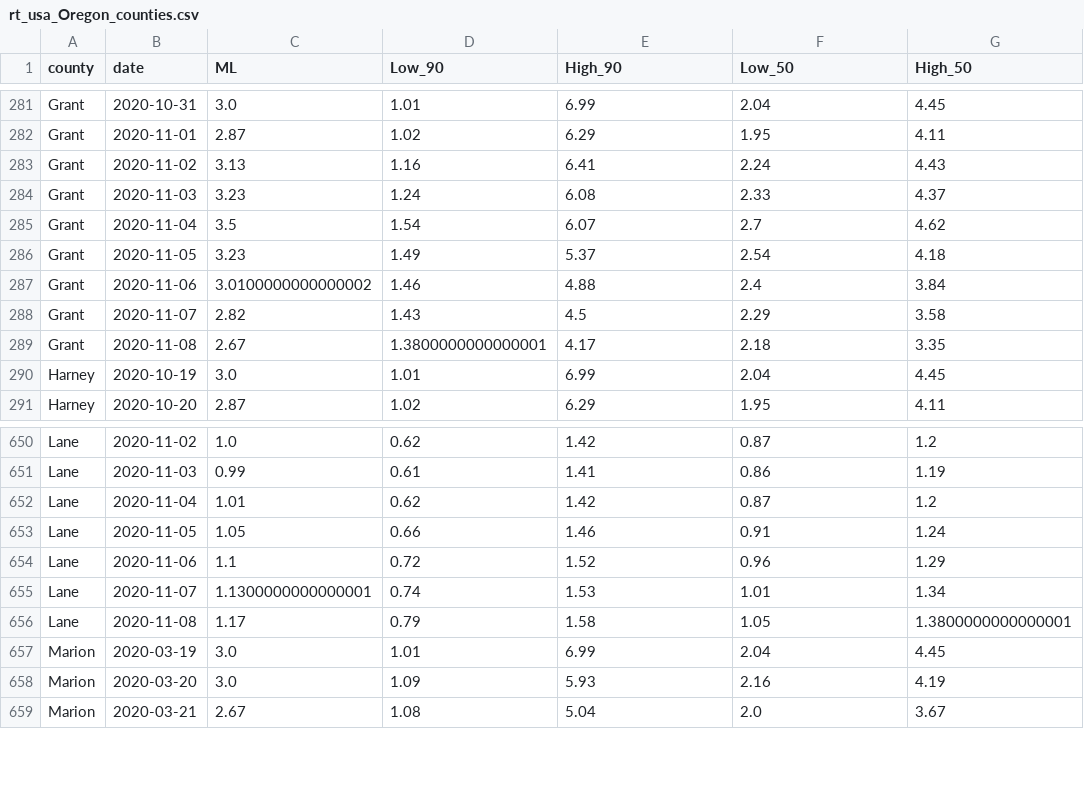
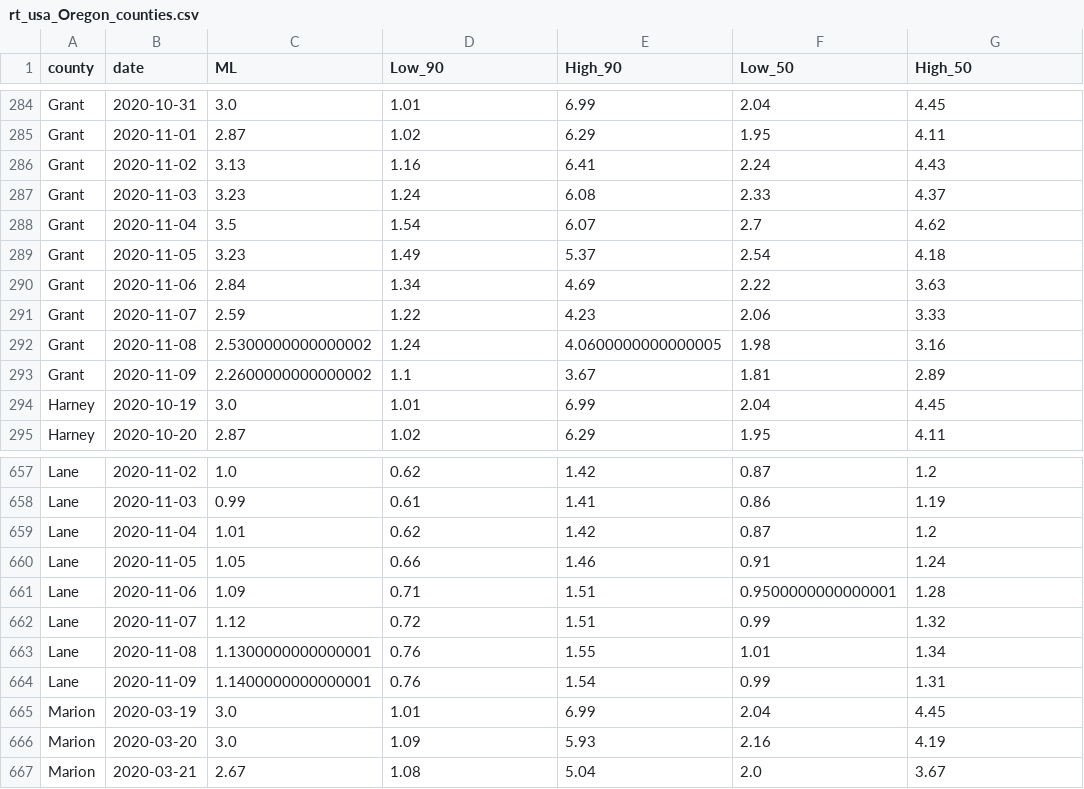
Before and after one commit to sanzgiri/covid-19-dashboards, a CSV file: _notebooks/data/rt_usa_Oregon_counties.csv, drawn as a sheet; only a part is shown, gaps mark what is left out; the diff covers the shown part only.

```diff
--- a/_notebooks/data/rt_usa_Oregon_counties.csv
+++ b/_notebooks/data/rt_usa_Oregon_counties.csv
@@ -286,5 +289,6 @@ Grant,2020-11-04,3.5,1.54,6.07,2.7,4.62
 Grant,2020-11-05,3.23,1.49,5.37,2.54,4.18
-Grant,2020-11-06,3.0100000000000002,1.46,4.88,2.4,3.84
-Grant,2020-11-07,2.82,1.43,4.5,2.29,3.58
-Grant,2020-11-08,2.67,1.3800000000000001,4.17,2.18,3.35
+Grant,2020-11-06,2.84,1.34,4.69,2.22,3.63
+Grant,2020-11-07,2.59,1.22,4.23,2.06,3.33
+Grant,2020-11-08,2.5300000000000002,1.24,4.0600000000000005,1.98,3.16
+Grant,2020-11-09,2.2600000000000002,1.1,3.67,1.81,2.89
 Harney,2020-10-19,3.0,1.01,6.99,2.04,4.45
@@ -653,5 +660,6 @@ Lane,2020-11-04,1.01,0.62,1.42,0.87,1.2
 Lane,2020-11-05,1.05,0.66,1.46,0.91,1.24
-Lane,2020-11-06,1.1,0.72,1.52,0.96,1.29
-Lane,2020-11-07,1.1300000000000001,0.74,1.53,1.01,1.34
-Lane,2020-11-08,1.17,0.79,1.58,1.05,1.3800000000000001
+Lane,2020-11-06,1.09,0.71,1.51,0.9500000000000001,1.28
+Lane,2020-11-07,1.12,0.72,1.51,0.99,1.32
+Lane,2020-11-08,1.1300000000000001,0.76,1.55,1.01,1.34
+Lane,2020-11-09,1.1400000000000001,0.76,1.54,0.99,1.31
 Marion,2020-03-19,3.0,1.01,6.99,2.04,4.45
```
Also changed, not shown: 11 added rows and 62 edited cells elsewhere in this file, 2 other files.
